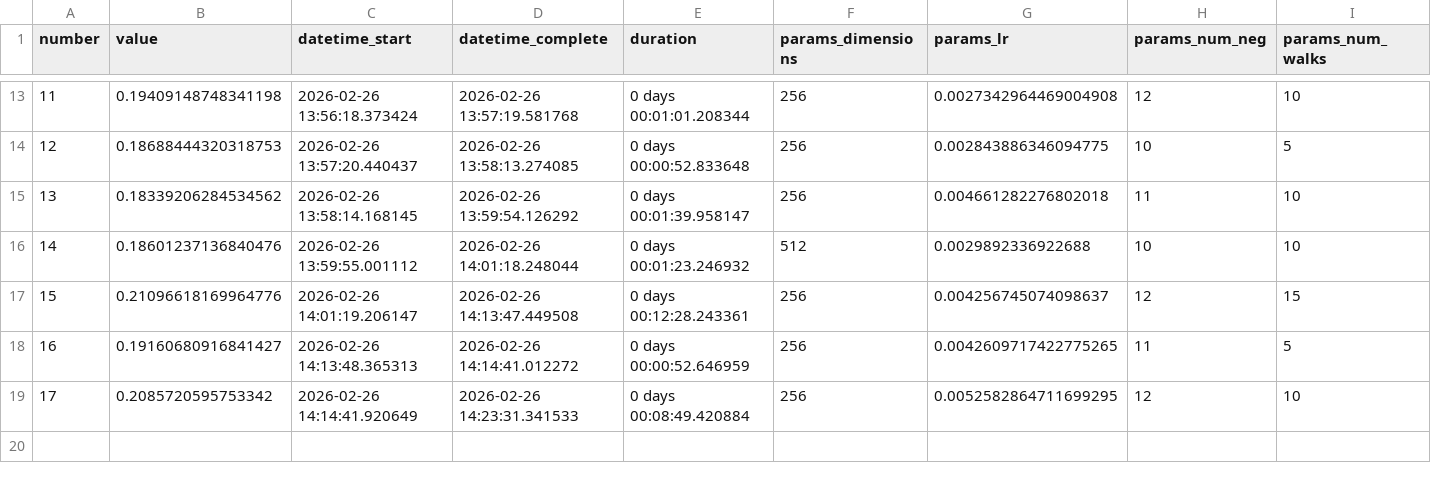
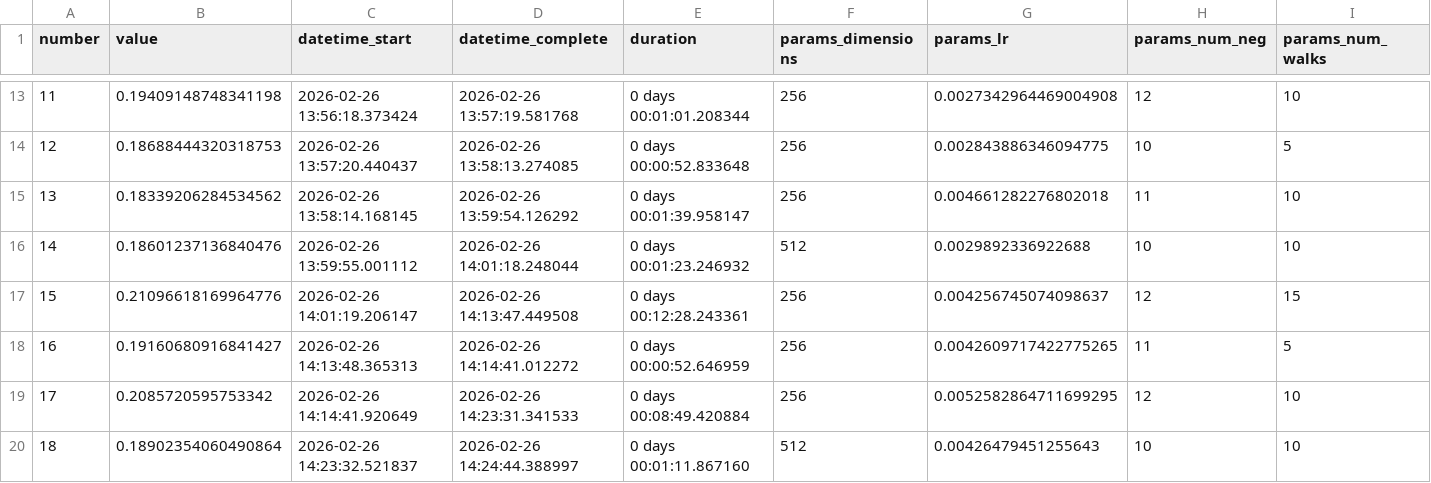
Before and after one commit to erasmoperes/kinsovet_recsys, a CSV file: node2vec_v7.csv, drawn as a sheet; only a part is shown, gaps mark what is left out; rows hold the shown columns only; the diff names each change by its address in the sheet, - before the commit and + after, or states it on an @@ line.

```diff
--- a/node2vec_v7.csv
+++ b/node2vec_v7.csv
+row 20: 18 | 0.18902354060490864 | 2026-02-26 14:23:32.521837 | 2026-02-26 14:24:44.388997 | 0 days 00:01:11.867160 | 512 | 0.00426479451255643 | 10 | 10
```
Also changed, not shown: 1 other file.
